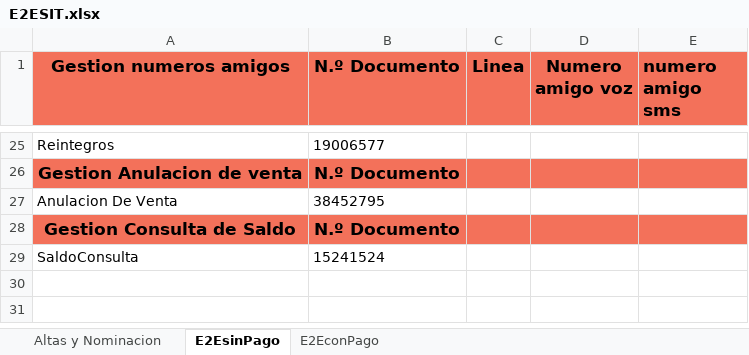
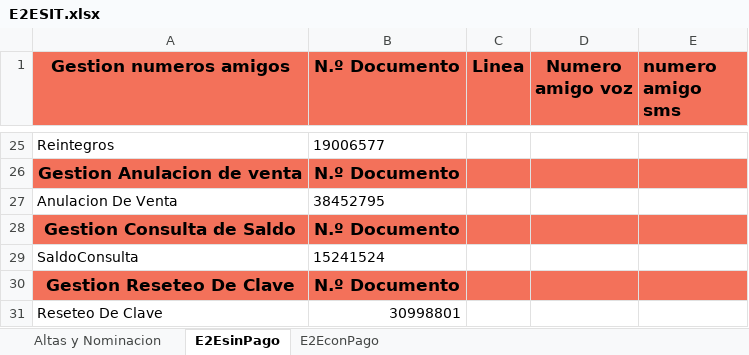
Before and after one commit to FlorangelRC/TelecomProyectoFAN, an Excel workbook: E2ESIT.xlsx, sheet E2EsinPago, drawn as a sheet; only a part is shown, gaps mark what is left out; values as stored, in another font and other column widths than the file's, no borders; the diff names each change by its address in the sheet, - before the commit and + after, or states it on an @@ line.

Commit message:
Reseteo de Clave

```diff
--- a/E2ESIT.xlsx (sheet E2EsinPago)
+++ b/E2ESIT.xlsx (sheet E2EsinPago)
+row 30: Gestion Reseteo De Clave | N.º Documento
+row 31: Reseteo De Clave | 30998801
```
Also changed, not shown: E2EUAT.xlsx, 3 other files.
